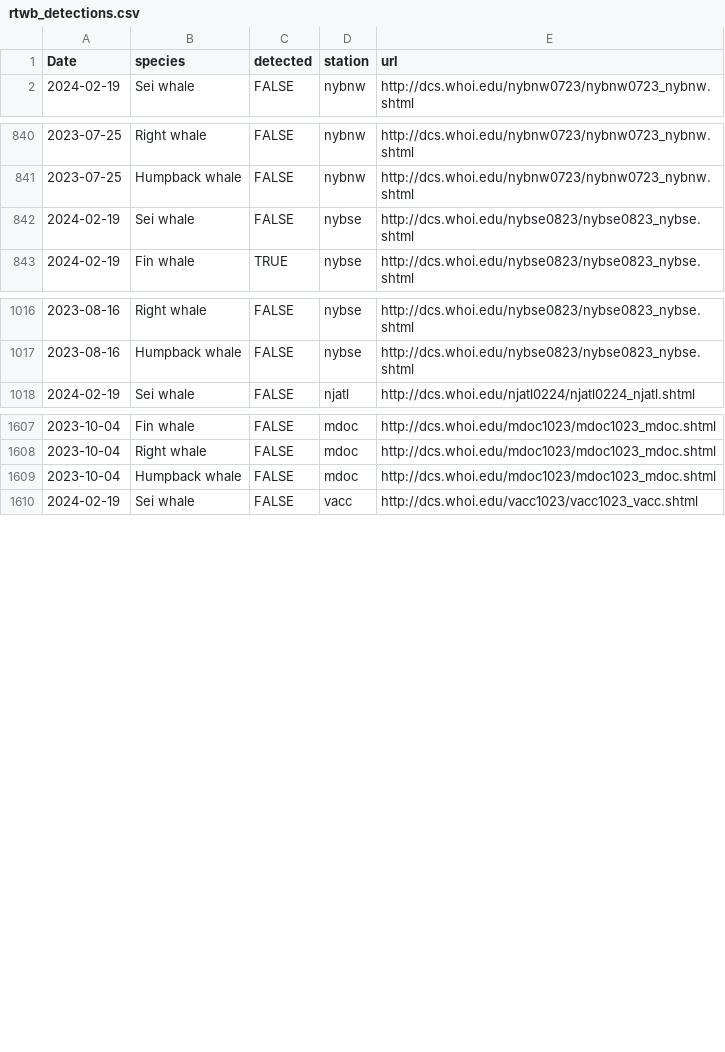
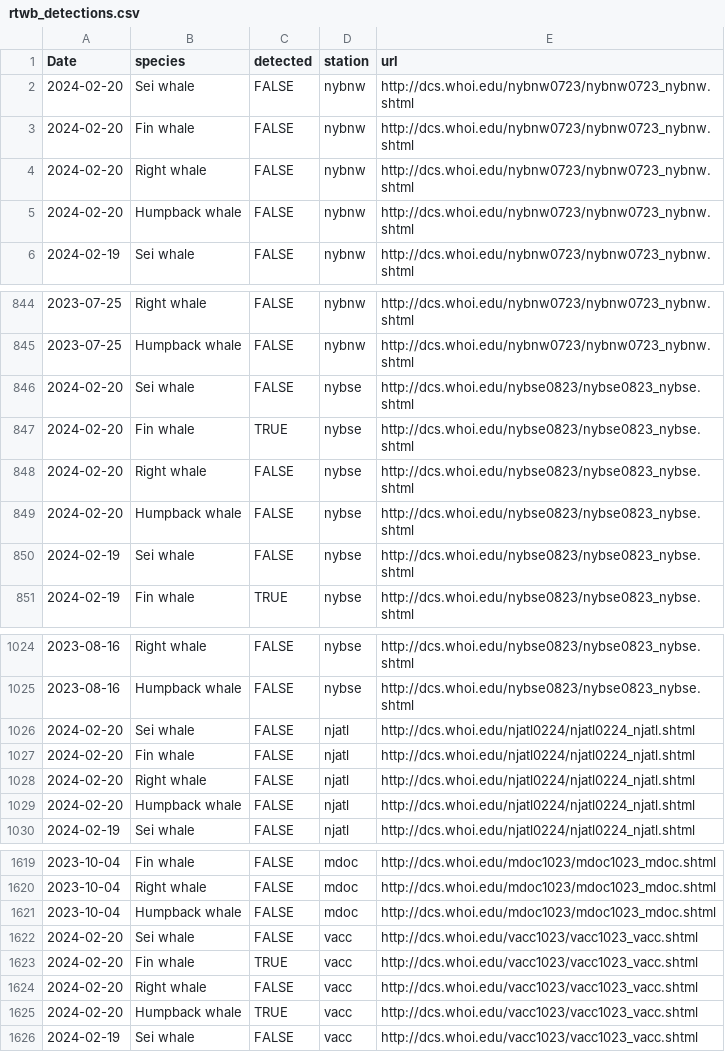
Before and after one commit to Tail-Winds/rtwb-flyway, a CSV file: rtwb_detections.csv, drawn as a sheet; only a part is shown, gaps mark what is left out; the diff covers the shown part only; the diff names each change by its address in the sheet, - before the commit and + after, or states it on an @@ line.

```diff
--- a/rtwb_detections.csv
+++ b/rtwb_detections.csv
+row 2: 2024-02-20 | Sei whale | FALSE | nybnw | http://dcs.whoi.edu/nybnw0723/nybnw0723_nybnw.shtml
+row 3: 2024-02-20 | Fin whale | FALSE | nybnw | http://dcs.whoi.edu/nybnw0723/nybnw0723_nybnw.shtml
+row 4: 2024-02-20 | Right whale | FALSE | nybnw | http://dcs.whoi.edu/nybnw0723/nybnw0723_nybnw.shtml
+row 5: 2024-02-20 | Humpback whale | FALSE | nybnw | http://dcs.whoi.edu/nybnw0723/nybnw0723_nybnw.shtml
+row 846: 2024-02-20 | Sei whale | FALSE | nybse | http://dcs.whoi.edu/nybse0823/nybse0823_nybse.shtml
+row 847: 2024-02-20 | Fin whale | TRUE | nybse | http://dcs.whoi.edu/nybse0823/nybse0823_nybse.shtml
+row 848: 2024-02-20 | Right whale | FALSE | nybse | http://dcs.whoi.edu/nybse0823/nybse0823_nybse.shtml
+row 849: 2024-02-20 | Humpback whale | FALSE | nybse | http://dcs.whoi.edu/nybse0823/nybse0823_nybse.shtml
+row 1026: 2024-02-20 | Sei whale | FALSE | njatl | http://dcs.whoi.edu/njatl0224/njatl0224_njatl.shtml
+row 1027: 2024-02-20 | Fin whale | FALSE | njatl | http://dcs.whoi.edu/njatl0224/njatl0224_njatl.shtml
+row 1028: 2024-02-20 | Right whale | FALSE | njatl | http://dcs.whoi.edu/njatl0224/njatl0224_njatl.shtml
+row 1029: 2024-02-20 | Humpback whale | FALSE | njatl | http://dcs.whoi.edu/njatl0224/njatl0224_njatl.shtml
+row 1622: 2024-02-20 | Sei whale | FALSE | vacc | http://dcs.whoi.edu/vacc1023/vacc1023_vacc.shtml
+row 1623: 2024-02-20 | Fin whale | TRUE | vacc | http://dcs.whoi.edu/vacc1023/vacc1023_vacc.shtml
+row 1624: 2024-02-20 | Right whale | FALSE | vacc | http://dcs.whoi.edu/vacc1023/vacc1023_vacc.shtml
+row 1625: 2024-02-20 | Humpback whale | TRUE | vacc | http://dcs.whoi.edu/vacc1023/vacc1023_vacc.shtml
```
Also changed, not shown: 4 added rows elsewhere in this file, 8 other files.
